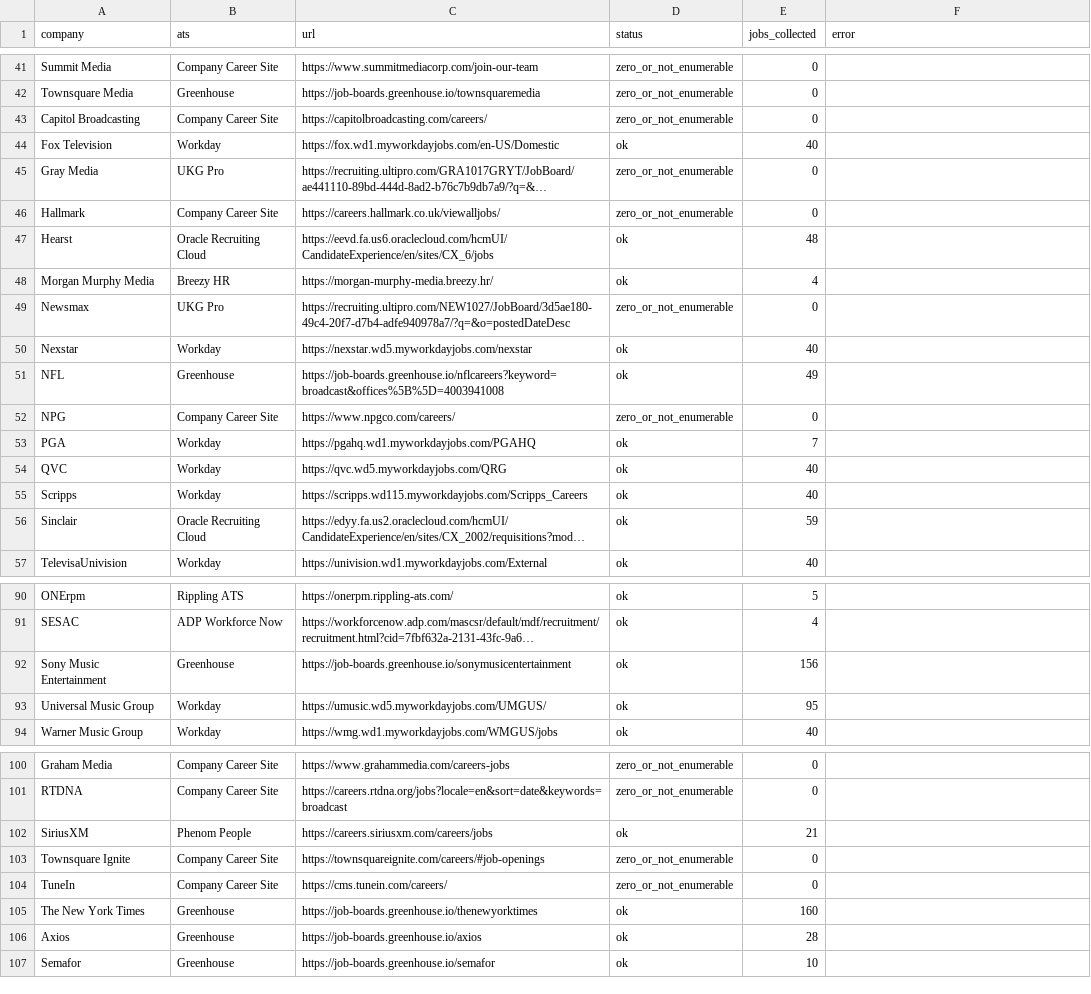
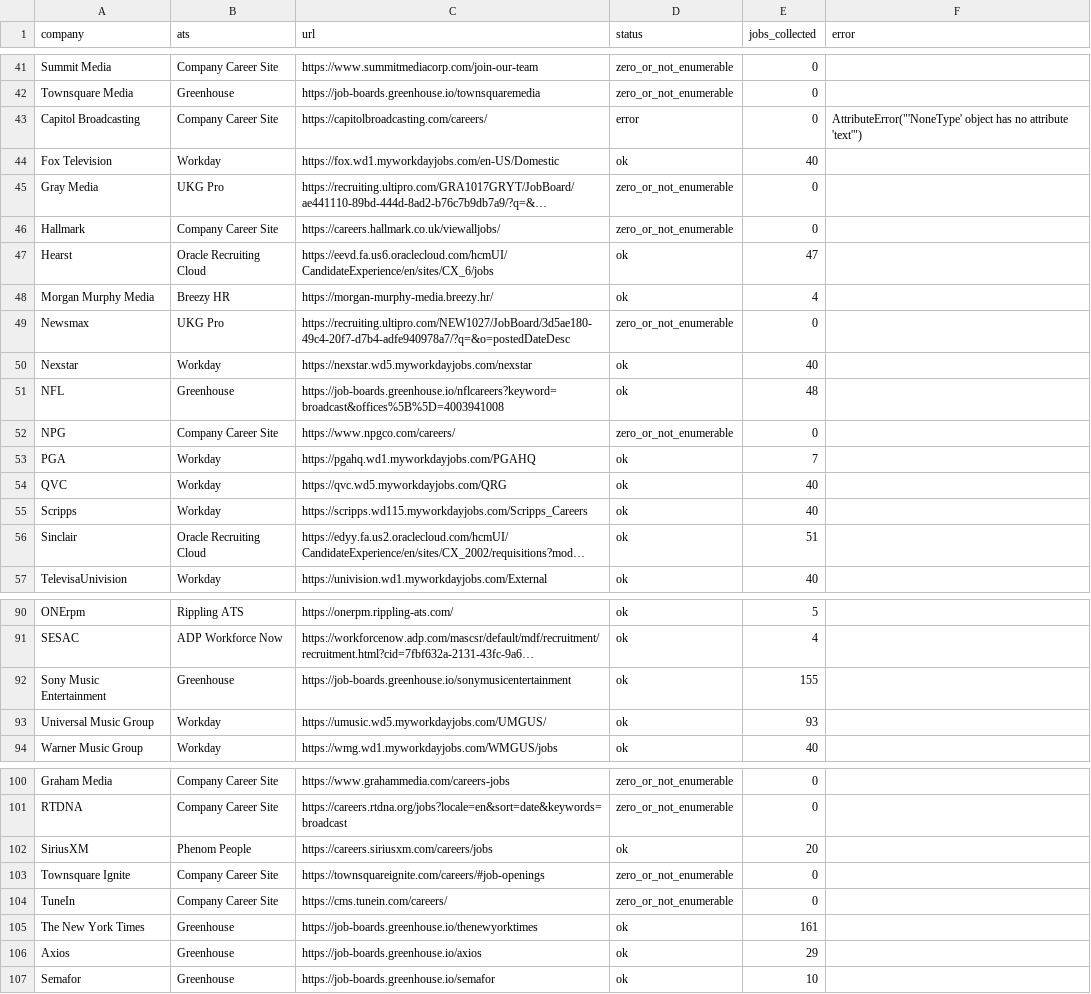
Before and after one commit to Mediajobsreport/mjr-jobs-feed, a CSV file: mjr-ats-audit.csv, drawn as a sheet; only a part is shown, gaps mark what is left out; long unchanged cells end in …; the diff covers the shown part only; the diff names each change by its address in the sheet, - before the commit and + after, or states it on an @@ line.

```diff
--- a/mjr-ats-audit.csv
+++ b/mjr-ats-audit.csv
-D43 (status): zero_or_not_enumerable
+D43 (status): error
-F43 (error): (empty)
+F43 (error): AttributeError("'NoneType' object has no attribute 'text'")
-E47 (jobs_collected): 48
+E47 (jobs_collected): 47
-E51 (jobs_collected): 49
+E51 (jobs_collected): 48
-E56 (jobs_collected): 59
+E56 (jobs_collected): 51
-E92 (jobs_collected): 156
+E92 (jobs_collected): 155
-E93 (jobs_collected): 95
+E93 (jobs_collected): 93
-E102 (jobs_collected): 21
+E102 (jobs_collected): 20
-E105 (jobs_collected): 160
+E105 (jobs_collected): 161
-E106 (jobs_collected): 28
+E106 (jobs_collected): 29
```
Also changed, not shown: 8 edited cells elsewhere in this file, 2 other files.
